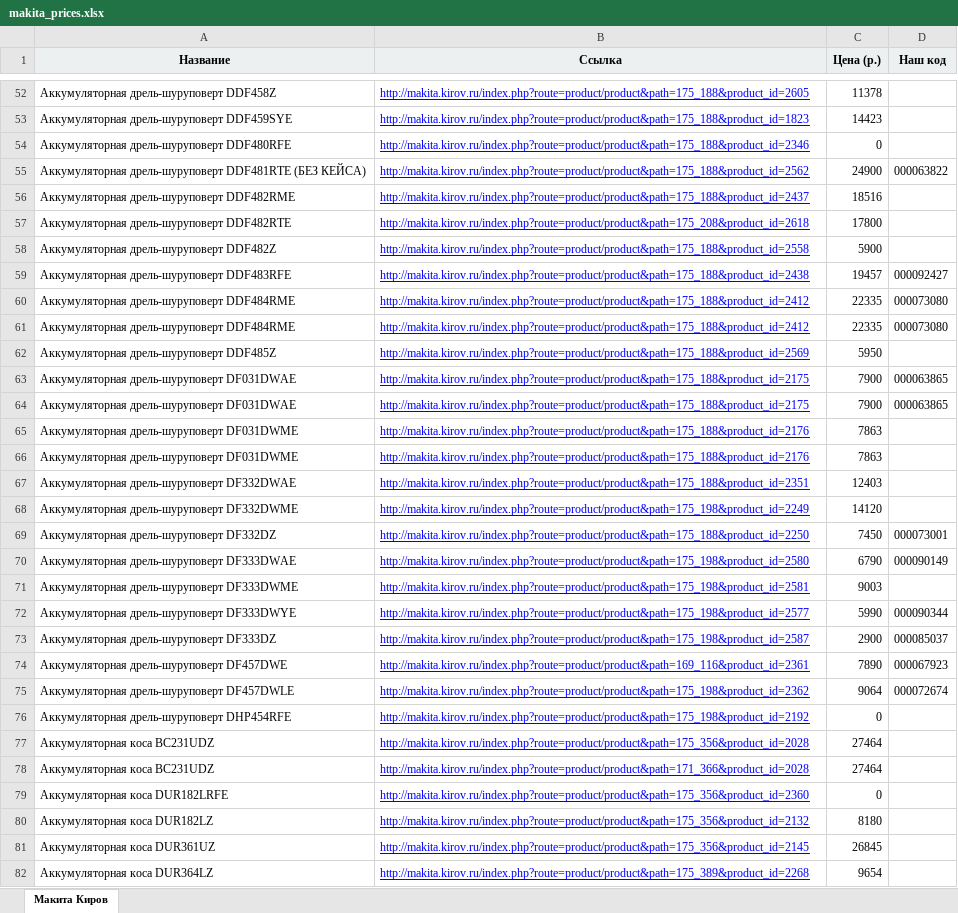
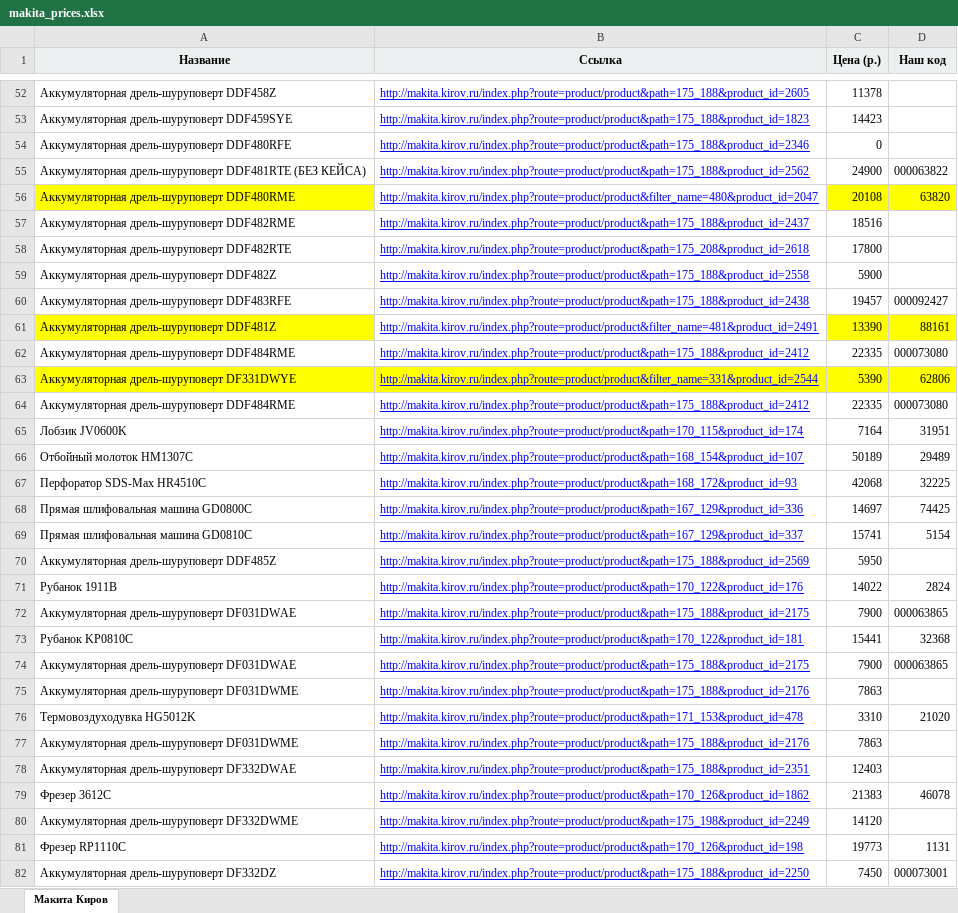
Before and after one commit to sushchikh/competitor_prices, an Excel workbook: data/makita_prices.xlsx, sheet Макита Киров, drawn as a sheet; only a part is shown, gaps mark what is left out; the shorter side is filled out with more unchanged rows; values as stored, in another font and other column widths than the file's, no borders; charts and pictures not drawn; the diff covers the shown part only; the diff names each change by its address in the sheet, - before the commit and + after, or states it on an @@ line.

Commit message:
add fwe rows in makita source-file

```diff
--- a/data/makita_prices.xlsx (sheet Макита Киров)
+++ b/data/makita_prices.xlsx (sheet Макита Киров)
+row 56: Аккумуляторная дрель-шуруповерт DDF480RME | http://makita.kirov.ru/index.php?route=product/product&filter_name=480&product_id=2047 | 20108 | 63820
+row 61: Аккумуляторная дрель-шуруповерт DDF481Z | http://makita.kirov.ru/index.php?route=product/product&filter_name=481&product_id=2491 | 13390 | 88161
+row 63: Аккумуляторная дрель-шуруповерт DF331DWYE | http://makita.kirov.ru/index.php?route=product/product&filter_name=331&product_id=2544 | 5390 | 62806
+row 65: Лобзик JV0600K | http://makita.kirov.ru/index.php?route=product/product&path=170_115&product_id=174 | 7164 | 31951
+row 66: Отбойный молоток HM1307С | http://makita.kirov.ru/index.php?route=product/product&path=168_154&product_id=107 | 50189 | 29489
+row 67: Перфоратор SDS-Мах HR4510С | http://makita.kirov.ru/index.php?route=product/product&path=168_172&product_id=93 | 42068 | 32225
+row 68: Прямая шлифовальная машина GD0800С | http://makita.kirov.ru/index.php?route=product/product&path=167_129&product_id=336 | 14697 | 74425
+row 69: Прямая шлифовальная машина GD0810С | http://makita.kirov.ru/index.php?route=product/product&path=167_129&product_id=337 | 15741 | 5154
+row 71: Рубанок 1911В | http://makita.kirov.ru/index.php?route=product/product&path=170_122&product_id=176 | 14022 | 2824
+row 73: Рубанок KP0810С | http://makita.kirov.ru/index.php?route=product/product&path=170_122&product_id=181 | 15441 | 32368
+row 76: Термовоздуходувка HG5012K | http://makita.kirov.ru/index.php?route=product/product&path=171_153&product_id=478 | 3310 | 21020
+row 79: Фрезер 3612C | http://makita.kirov.ru/index.php?route=product/product&path=170_126&product_id=1862 | 21383 | 46078
+row 81: Фрезер RP1110С | http://makita.kirov.ru/index.php?route=product/product&path=170_126&product_id=198 | 19773 | 1131
```
Also changed, not shown: 10 added rows elsewhere in this sheet, charts or pictures, 1 other file.
